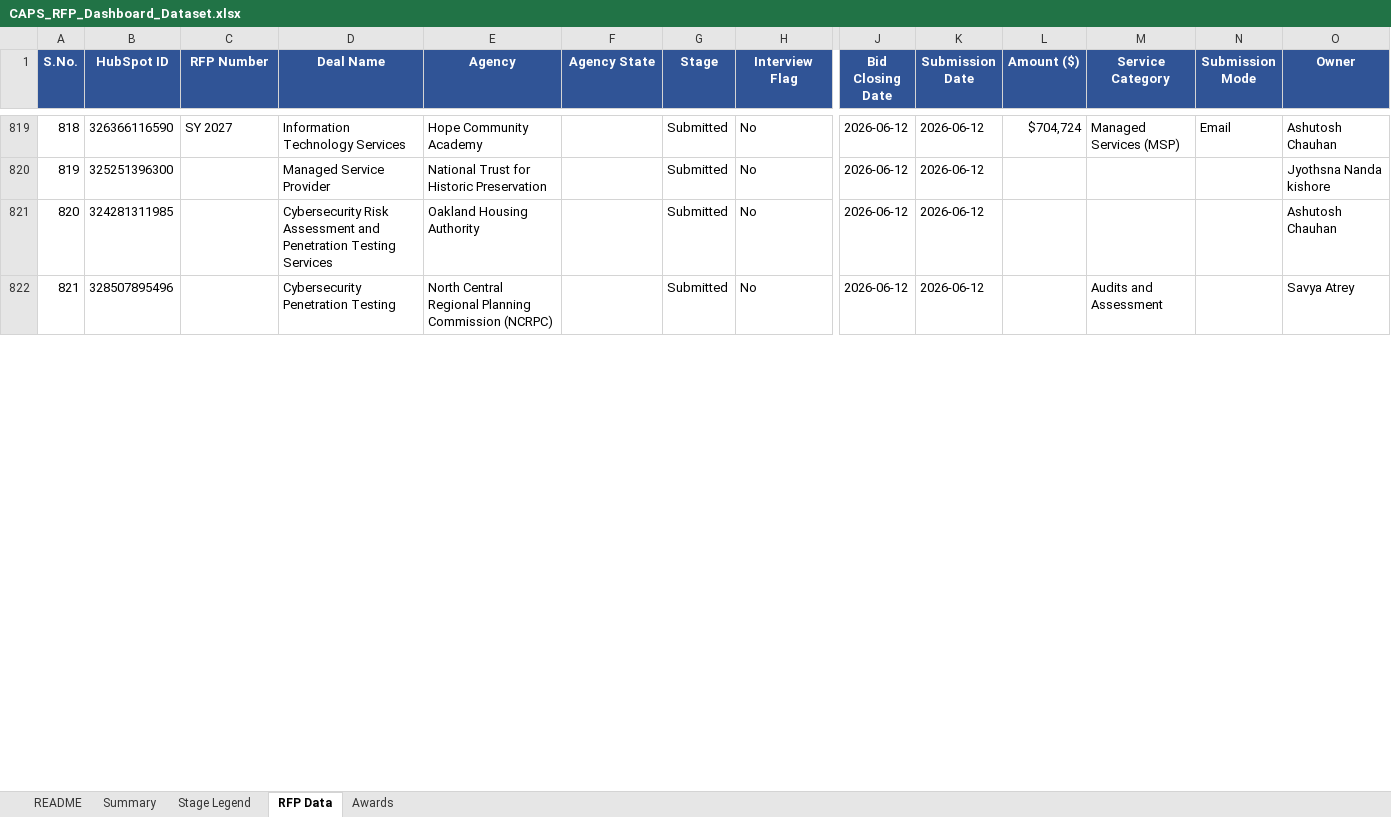
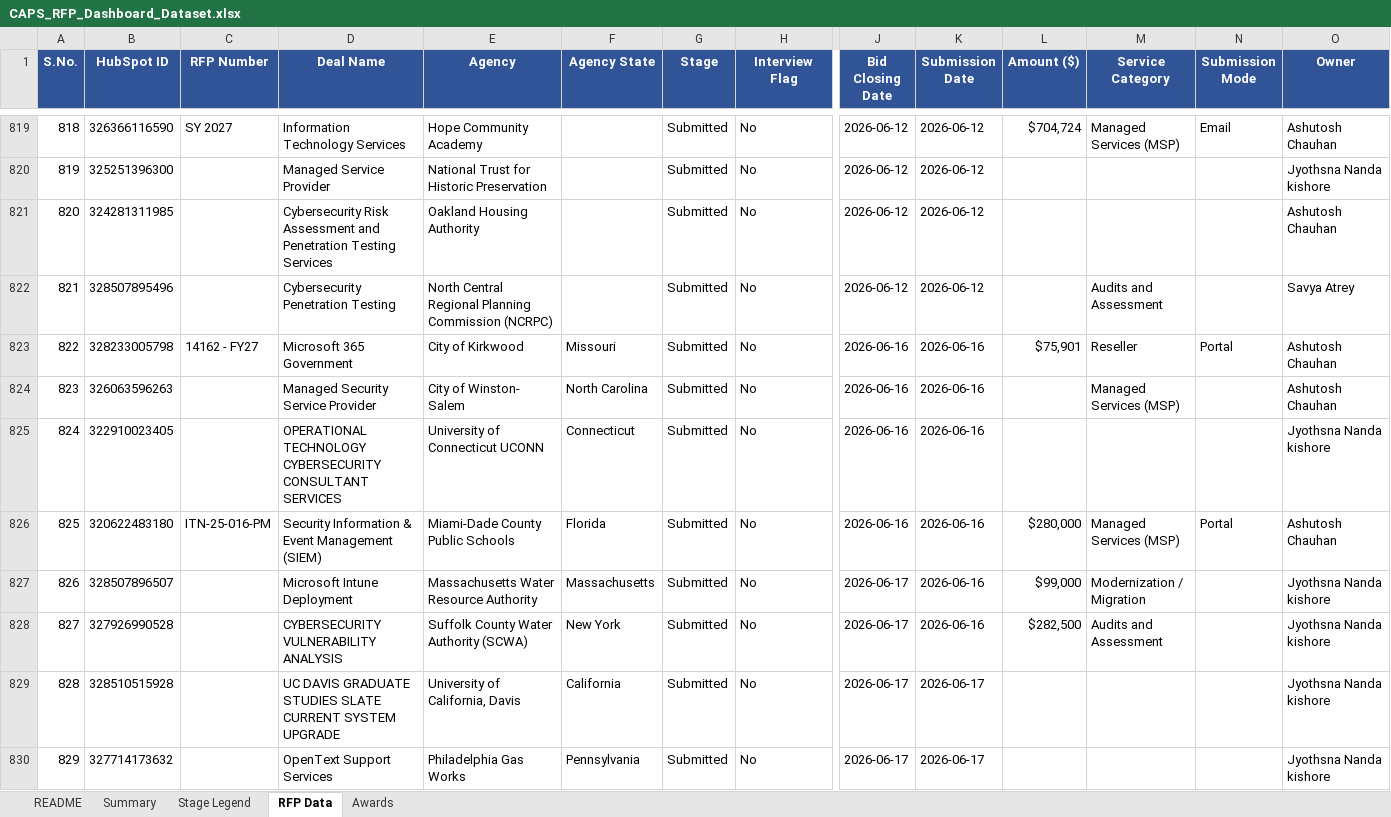
Before and after one commit to hrithikCAPS/CAPS, an Excel workbook: data/CAPS_RFP_Dashboard_Dataset.xlsx, sheet RFP Data, drawn as a sheet; only a part is shown, gaps mark what is left out; values as stored, in another font and other column widths than the file's, no borders; rows hold the shown columns only; the diff covers the shown part only; the diff names each change by its address in the sheet, - before the commit and + after, or states it on an @@ line.

Commit message:
Add files via upload

```diff
--- a/data/CAPS_RFP_Dashboard_Dataset.xlsx (sheet RFP Data)
+++ b/data/CAPS_RFP_Dashboard_Dataset.xlsx (sheet RFP Data)
+row 823: 822 | 328233005798 | 14162 - FY27 | Microsoft 365 Government | City of Kirkwood | Missouri | Submitted | No | 2026-06-16 | 2026-06-16 | $75,901 | Reseller | Portal | Ashutosh Chauhan
+row 824: 823 | 326063596263 |  | Managed Security Service Provider | City of Winston- Salem | North Carolina | Submitted | No | 2026-06-16 | 2026-06-16 |  | Managed Services (MSP) |  | Ashutosh Chauhan
+row 825: 824 | 322910023405 |  | OPERATIONAL TECHNOLOGY CYBERSECURITY CONSULTANT SERVICES | University of Connecticut UCONN | Connecticut | Submitted | No | 2026-06-16 | 2026-06-16 |  |  |  | Jyothsna Nanda kishore
+row 826: 825 | 320622483180 | ITN-25-016-PM | Security Information & Event Management (SIEM) | Miami-Dade County Public Schools | Florida | Submitted | No | 2026-06-16 | 2026-06-16 | $280,000 | Managed Services (MSP) | Portal | Ashutosh Chauhan
+row 827: 826 | 328507896507 |  | Microsoft Intune Deployment | Massachusetts Water Resource Authority | Massachusetts | Submitted | No | 2026-06-17 | 2026-06-16 | $99,000 | Modernization / Migration |  | Jyothsna Nanda kishore
+row 828: 827 | 327926990528 |  | CYBERSECURITY VULNERABILITY ANALYSIS | Suffolk County Water Authority (SCWA) | New York | Submitted | No | 2026-06-17 | 2026-06-16 | $282,500 | Audits and Assessment |  | Jyothsna Nanda kishore
+row 829: 828 | 328510515928 |  | UC DAVIS GRADUATE STUDIES SLATE CURRENT SYSTEM UPGRADE | University of California, Davis | California | Submitted | No | 2026-06-17 | 2026-06-17 |  |  |  | Jyothsna Nanda kishore
+row 830: 829 | 327714173632 |  | OpenText Support Services | Philadelphia Gas Works | Pennsylvania | Submitted | No | 2026-06-17 | 2026-06-17 |  |  |  | Jyothsna Nanda kishore
```
Also changed, not shown: 8 added rows and row numbers in column A elsewhere in this sheet, sheet README.
